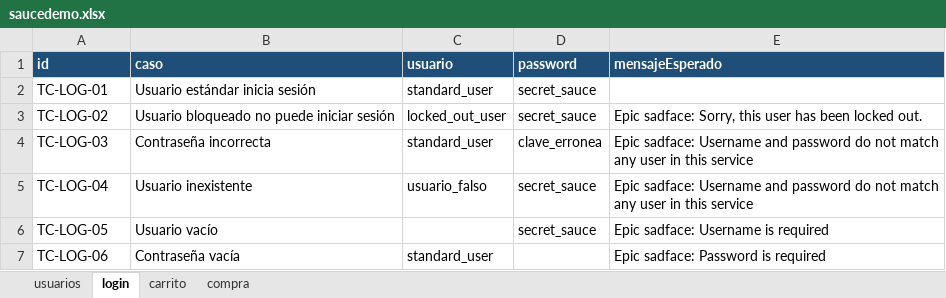
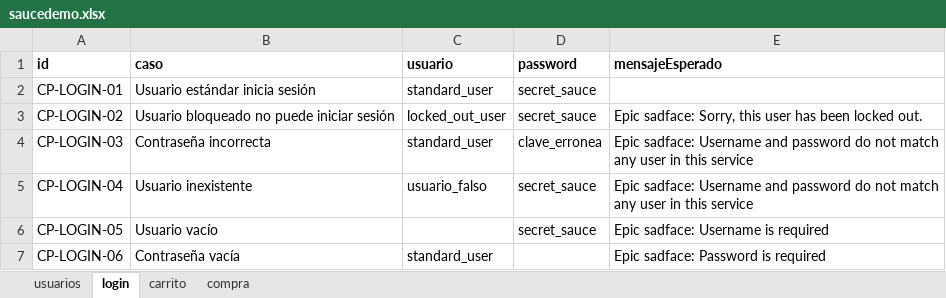
Before and after one commit to AndresLoaPuris/script-ntt-data-frontend-playwright, an Excel workbook: src/data/saucedemo.xlsx, sheet login, drawn as a sheet; values as stored, in another font and other column widths than the file's, no borders; the diff names each change by its address in the sheet, - before the commit and + after, or states it on an @@ line.

```diff
--- a/src/data/saucedemo.xlsx (sheet login)
+++ b/src/data/saucedemo.xlsx (sheet login)
@@ A1:E1 fill: #1F4E78 → none, text colour: #FFFFFF → black @@
-A2 (id): TC-LOG-01
+A2 (id): CP-LOGIN-01
-A3 (id): TC-LOG-02
+A3 (id): CP-LOGIN-02
-A4 (id): TC-LOG-03
+A4 (id): CP-LOGIN-03
-A5 (id): TC-LOG-04
+A5 (id): CP-LOGIN-04
-A6 (id): TC-LOG-05
+A6 (id): CP-LOGIN-05
-A7 (id): TC-LOG-06
+A7 (id): CP-LOGIN-06
```
Also changed, not shown: sheet compra, sheet carrito, sheet usuarios, 6 other files.
